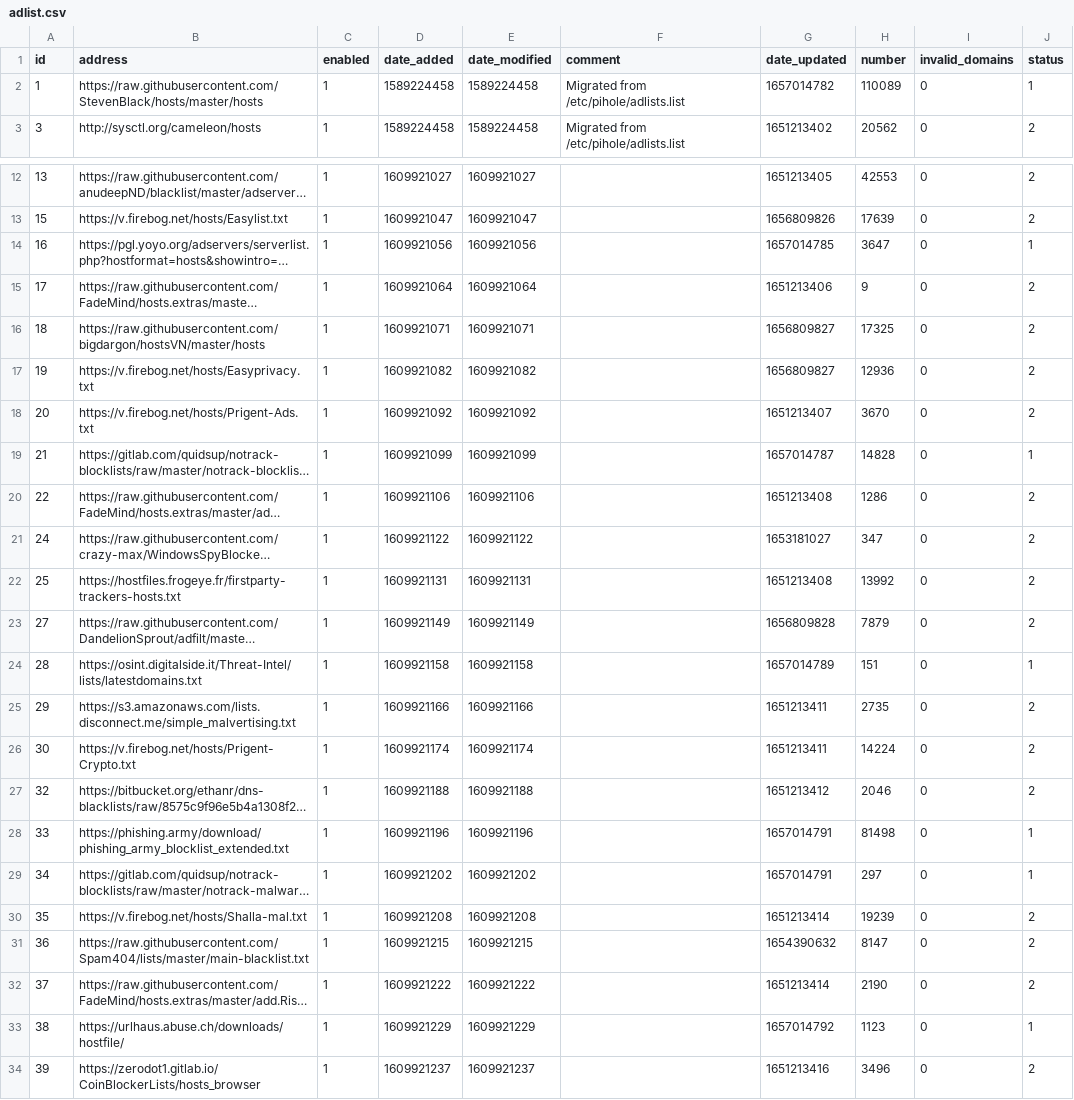
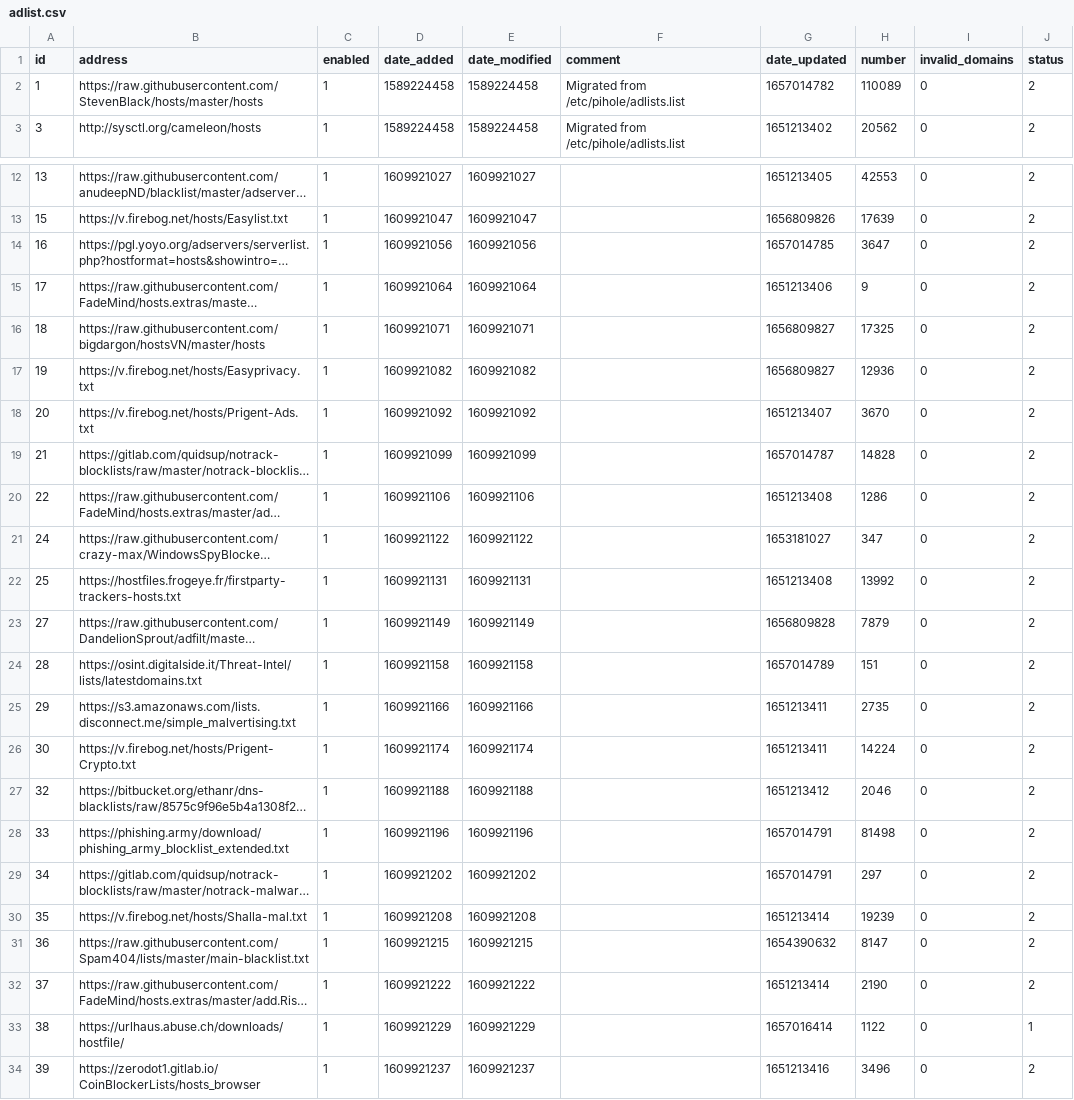
Before and after one commit to luciandf/my-pihole-lists, a CSV file: adlist.csv, drawn as a sheet; only a part is shown, gaps mark what is left out; long unchanged cells end in …; the diff names each change by its address in the sheet, - before the commit and + after, or states it on an @@ line.

Commit message:
Updated July  5, 2022  1:20PM

```diff
--- a/adlist.csv
+++ b/adlist.csv
-J2 (status): 1
+J2 (status): 2
-J14 (status): 1
+J14 (status): 2
-J19 (status): 1
+J19 (status): 2
-J24 (status): 1
+J24 (status): 2
-J28:J29 (status): 1
+J28:J29 (status): 2
-G33 (date_updated): 1657014792
+G33 (date_updated): 1657016414
-H33 (number): 1123
+H33 (number): 1122
```
